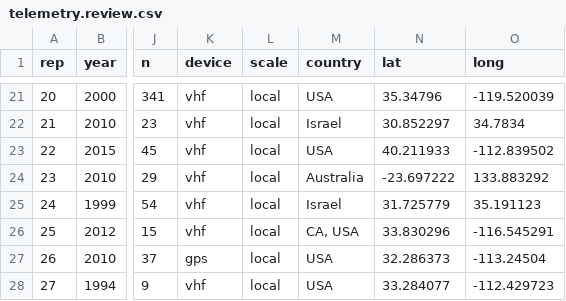
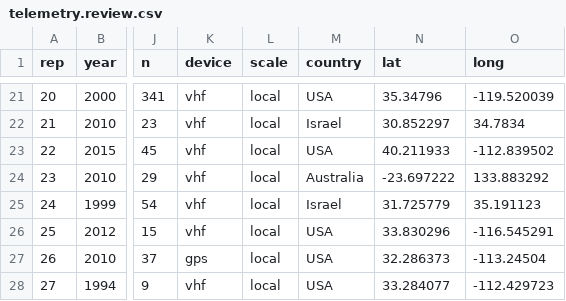
Before and after one commit to cjlortie/telemetry.review, a CSV file: data/telemetry.review.csv, drawn as a sheet; only a part is shown, gaps mark what is left out; the diff names each change by its address in the sheet, - before the commit and + after, or states it on an @@ line.

```diff
--- a/data/telemetry.review.csv
+++ b/data/telemetry.review.csv
-M26 (country): CA, USA
+M26 (country): USA
```
Also changed, not shown: 26 other files.
